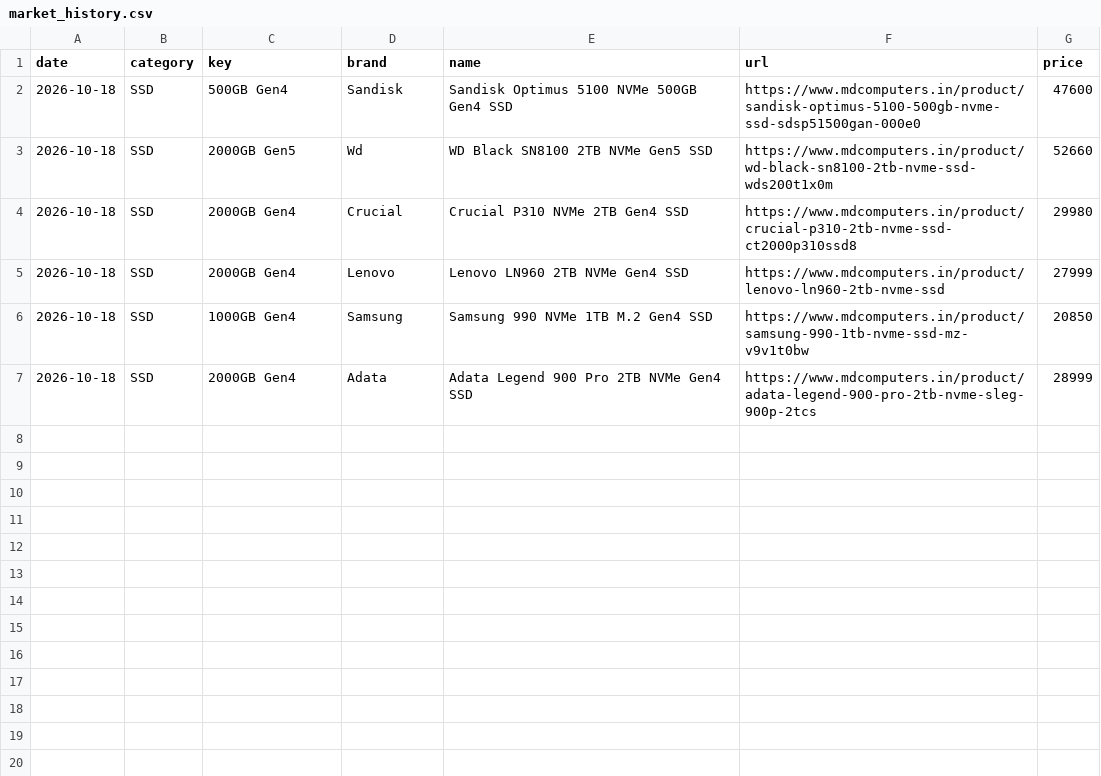
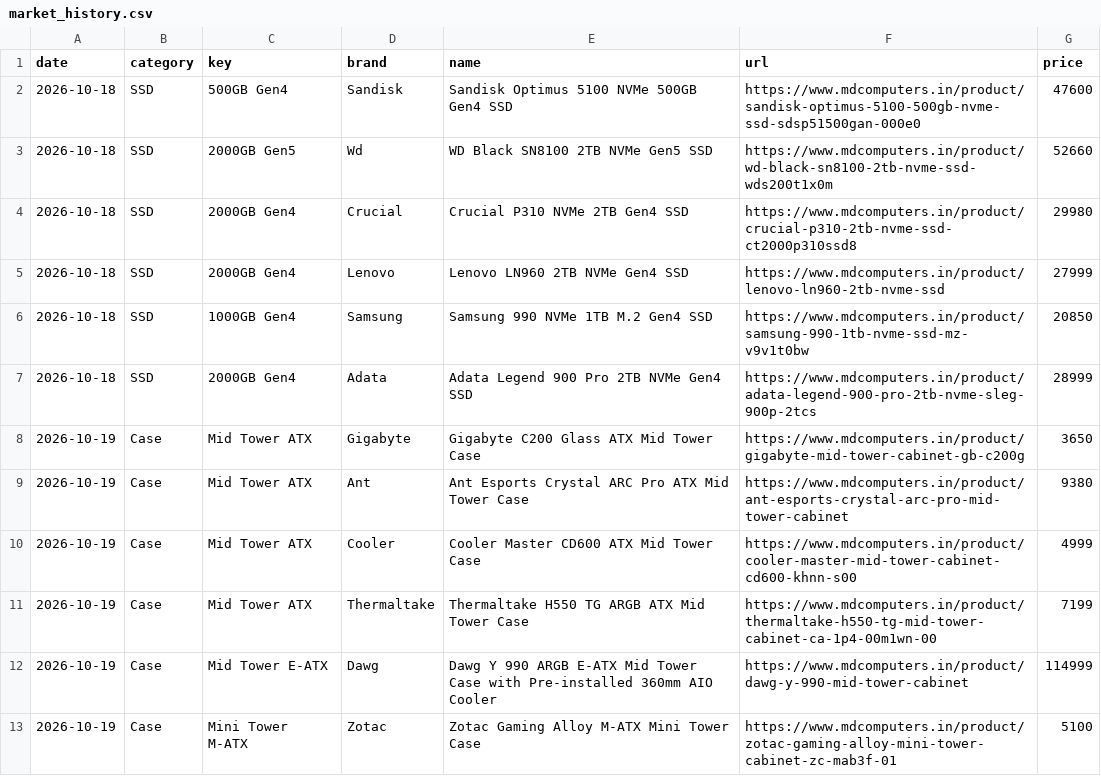
Before and after one commit to aashutosh2102/pc-price-tracker, a CSV file: data/market_history.csv, drawn as a sheet; the diff names each change by its address in the sheet, - before the commit and + after, or states it on an @@ line.

```diff
--- a/data/market_history.csv
+++ b/data/market_history.csv
+row 8: 2026-10-19 | Case | Mid Tower ATX | Gigabyte | Gigabyte C200 Glass ATX Mid Tower Case | https://www.mdcomputers.in/product/gigabyte-mid-tower-cabinet-gb-c200g | 3650
+row 9: 2026-10-19 | Case | Mid Tower ATX | Ant | Ant Esports Crystal ARC Pro ATX Mid Tower Case | https://www.mdcomputers.in/product/ant-esports-crystal-arc-pro-mid-tower-cabinet | 9380
+row 10: 2026-10-19 | Case | Mid Tower ATX | Cooler | Cooler Master CD600 ATX Mid Tower Case | https://www.mdcomputers.in/product/cooler-master-mid-tower-cabinet-cd600-khnn-s00 | 4999
+row 11: 2026-10-19 | Case | Mid Tower ATX | Thermaltake | Thermaltake H550 TG ARGB ATX Mid Tower Case | https://www.mdcomputers.in/product/thermaltake-h550-tg-mid-tower-cabinet-ca-1p4-00m1wn-00 | 7199
+row 12: 2026-10-19 | Case | Mid Tower E-ATX | Dawg | Dawg Y 990 ARGB E-ATX Mid Tower Case with Pre-installed 360mm AIO Cooler | https://www.mdcomputers.in/product/dawg-y-990-mid-tower-cabinet | 114999
+row 13: 2026-10-19 | Case | Mini Tower M-ATX | Zotac | Zotac Gaming Alloy M-ATX Mini Tower Case | https://www.mdcomputers.in/product/zotac-gaming-alloy-mini-tower-cabinet-zc-mab3f-01 | 5100
```
Also changed, not shown: data/history.csv, data/market_latest.csv, 3 other files.
